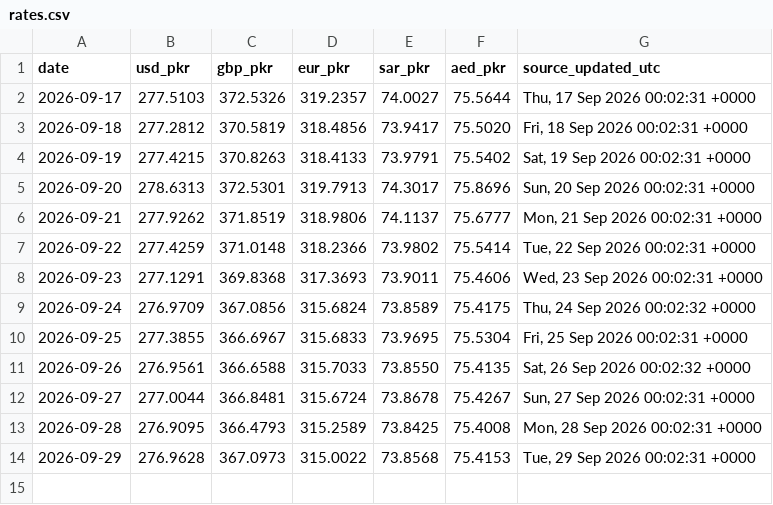
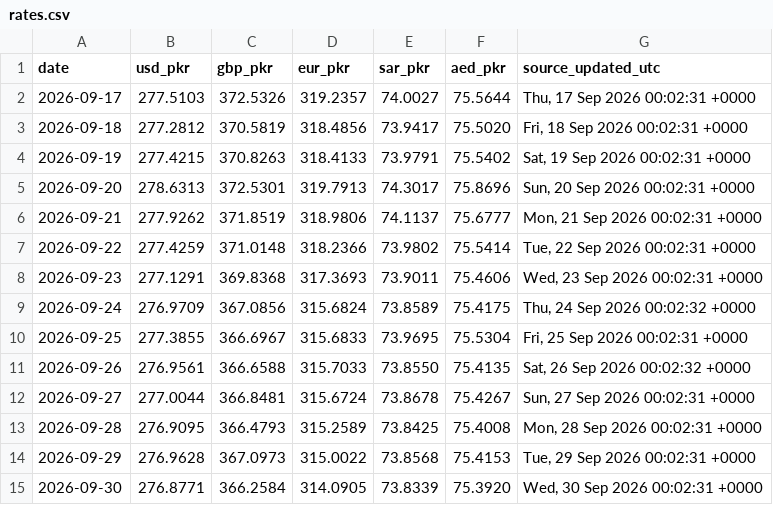
Before and after one commit to galiraza/github-actions-demo, a CSV file: data/rates.csv, drawn as a sheet; the diff names each change by its address in the sheet, - before the commit and + after, or states it on an @@ line.

```diff
--- a/data/rates.csv
+++ b/data/rates.csv
+row 15: 2026-09-30 | 276.8771 | 366.2584 | 314.0905 | 73.8339 | 75.3920 | Wed, 30 Sep 2026 00:02:31 +0000
```
